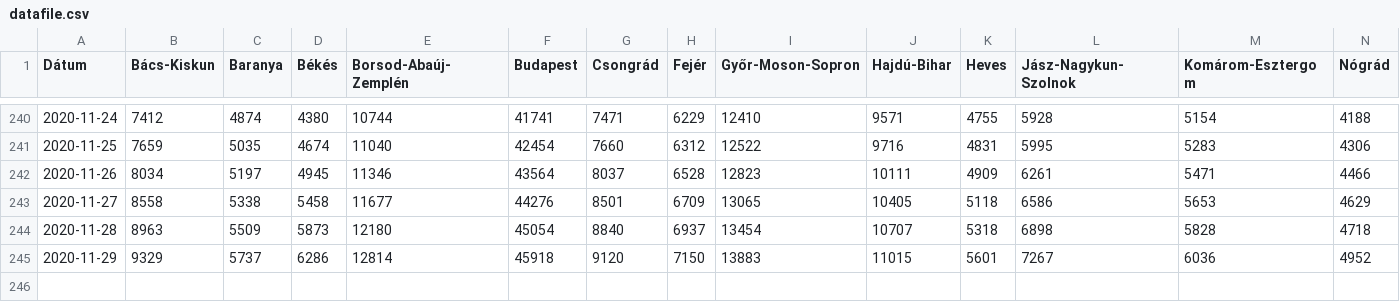
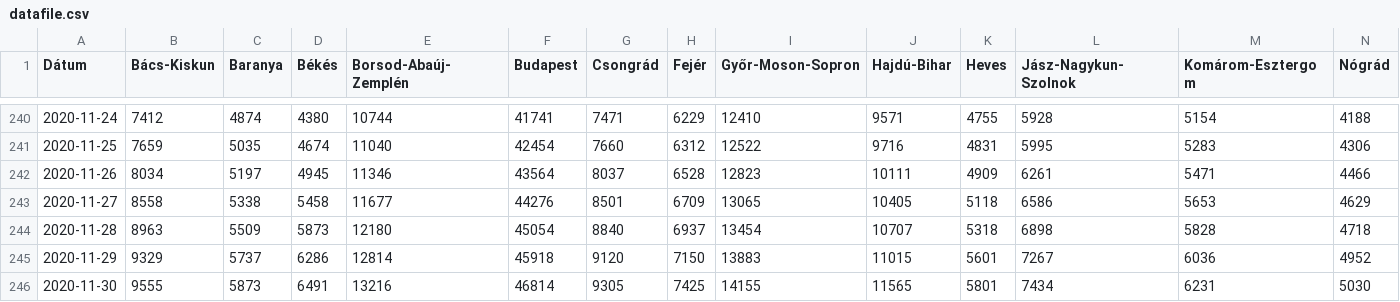
Before and after one commit to sanbrock/covid19, a CSV file: datafile.csv, drawn as a sheet; only a part is shown, gaps mark what is left out; rows hold the shown columns only; the diff names each change by its address in the sheet, - before the commit and + after, or states it on an @@ line.

Commit message:
update

```diff
--- a/datafile.csv
+++ b/datafile.csv
+row 246: 2020-11-30 | 9555 | 5873 | 6491 | 13216 | 46814 | 9305 | 7425 | 14155 | 11565 | 5801 | 7434 | 6231 | 5030
```
